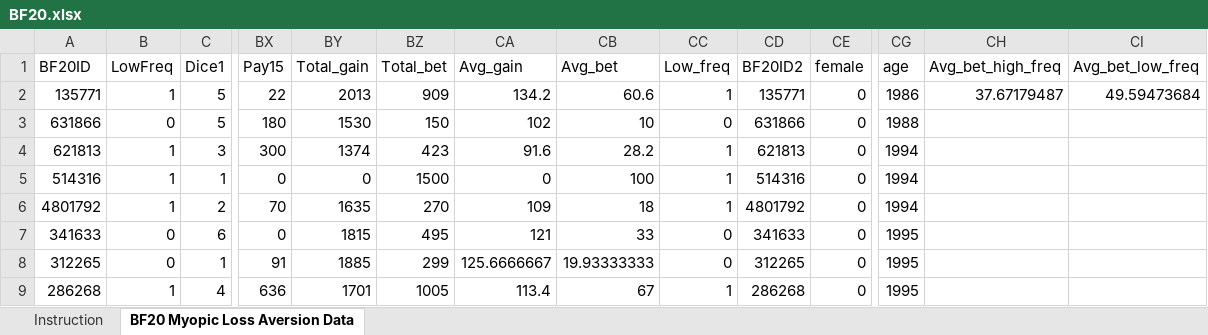
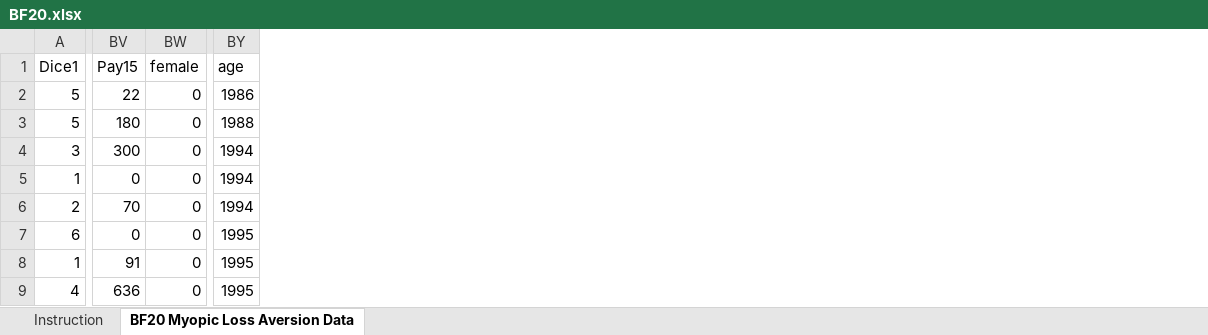
Before and after one commit to LukasDzenk/BEF_project, an Excel workbook: BF20.xlsx, sheet BF20 Myopic Loss Aversion Data, drawn as a sheet; only a part is shown, gaps mark what is left out; values as stored, in another font and other column widths than the file's, no borders; table styles not drawn; the diff names each change by its address in the sheet, - before the commit and + after, or states it on an @@ line.

```diff
--- a/BF20.xlsx (sheet BF20 Myopic Loss Aversion Data)
+++ b/BF20.xlsx (sheet BF20 Myopic Loss Aversion Data)
-column A (BF20ID), rows 2-9: 135771 | 631866 | 621813 | 514316 | 4801792 | 341633 | 312265 | 286268
-column B (LowFreq), rows 2-9: 1 | 0 | 1 | 1 | 1 | 0 | 0 | 1
-column BY (Total_gain), rows 2-9: 2013 | 1530 | 1374 | 0 | 1635 | 1815 | 1885 | 1701
-column BZ (Total_bet), rows 2-9: 909 | 150 | 423 | 1500 | 270 | 495 | 299 | 1005
-column CA (Avg_gain), rows 2-9: 134.2 | 102 | 91.6 | 0 | 109 | 121 | 125.6666667 | 113.4
-column CB (Avg_bet), rows 2-9: 60.6 | 10 | 28.2 | 100 | 18 | 33 | 19.93333333 | 67
-column CC (Low_freq), rows 2-9: 1 | 0 | 1 | 1 | 1 | 0 | 0 | 1
-column CD (BF20ID2), rows 2-9: 135771 | 631866 | 621813 | 514316 | 4801792 | 341633 | 312265 | 286268
-column CH (Avg_bet_high_freq), row 2: 37.67179487
-column CI (Avg_bet_low_freq), row 2: 49.59473684
```
Also changed, not shown: 26 other files.
